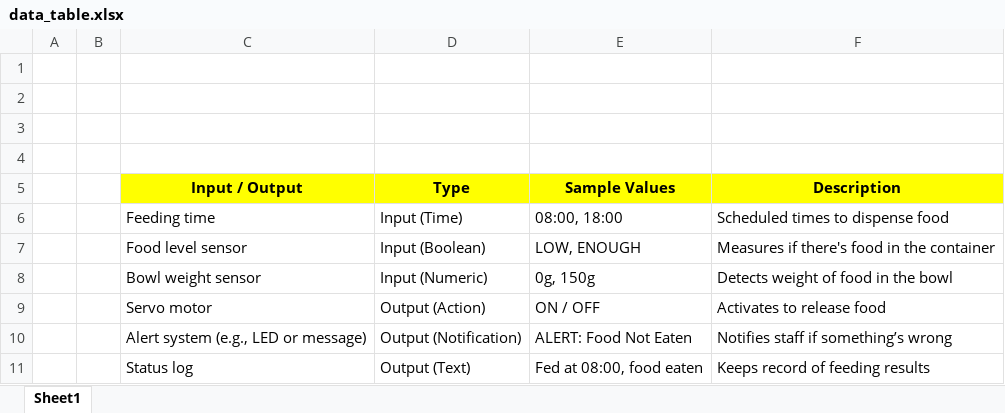
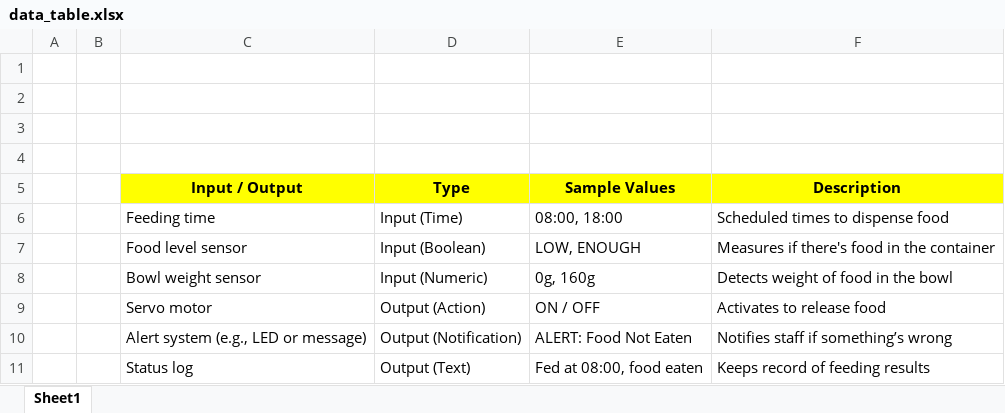
Before and after one commit to IITAkshaySoni/u3302070_Assignment_1, an Excel workbook: Step2_Data/data_table.xlsx, sheet Sheet1, drawn as a sheet; values as stored, in another font and other column widths than the file's, no borders; the diff names each change by its address in the sheet, - before the commit and + after, or states it on an @@ line.

```diff
--- a/Step2_Data/data_table.xlsx (sheet Sheet1)
+++ b/Step2_Data/data_table.xlsx (sheet Sheet1)
-E8 (Sample Values): 0g, 150g
+E8 (Sample Values): 0g, 160g
```
Also changed, not shown: 3 other files.
